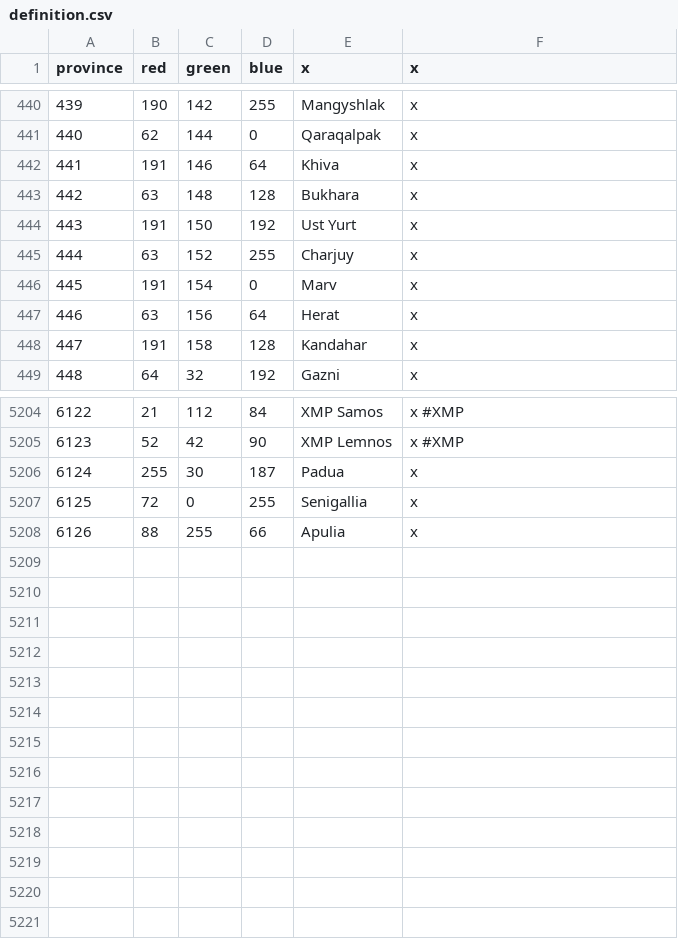
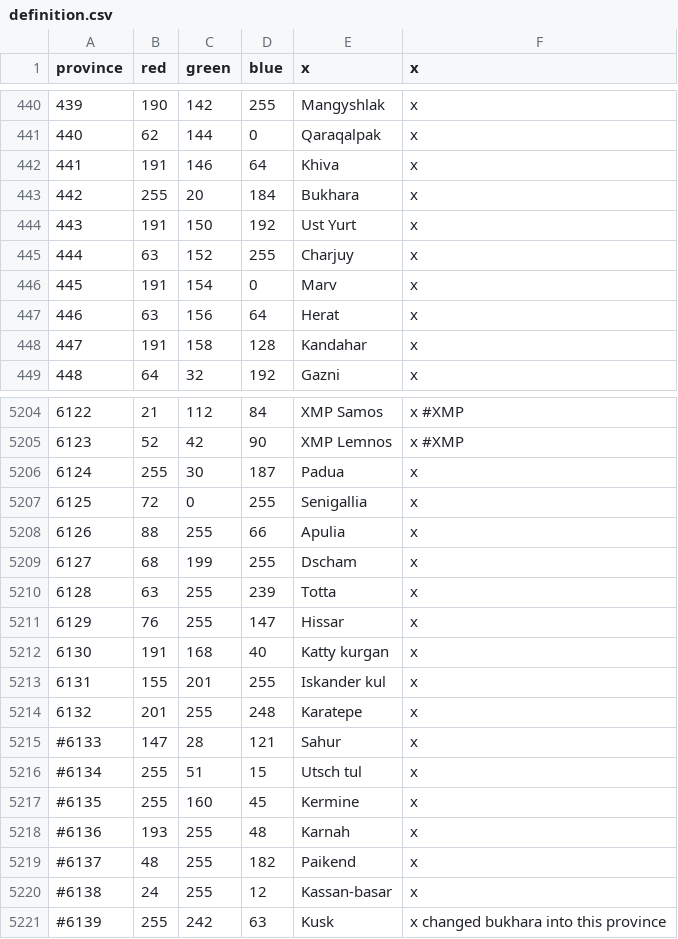
Before and after one commit to smeev653/gecko-v5, a CSV file: map/definition.csv, drawn as a sheet; only a part is shown, gaps mark what is left out; removed rows and columns are numbered as before the commit, all else as after; the diff names each change by its address in the sheet, - before the commit and + after, or states it on an @@ line.

Commit message:
6 new provinces added to transoxiana region

```diff
--- a/map/definition.csv
+++ b/map/definition.csv
-row 443: 442 | 63 | 148 | 128 | Bukhara | x
+row 443: 442 | 255 | 20 | 184 | Bukhara | x
+row 5209: 6127 | 68 | 199 | 255 | Dscham | x
+row 5210: 6128 | 63 | 255 | 239 | Totta | x
+row 5211: 6129 | 76 | 255 | 147 | Hissar | x
+row 5212: 6130 | 191 | 168 | 40 | Katty kurgan | x
+row 5213: 6131 | 155 | 201 | 255 | Iskander kul | x
+row 5214: 6132 | 201 | 255 | 248 | Karatepe | x
+row 5215: #6133 | 147 | 28 | 121 | Sahur | x
+row 5216: #6134 | 255 | 51 | 15 | Utsch tul | x
+row 5217: #6135 | 255 | 160 | 45 | Kermine | x
+row 5218: #6136 | 193 | 255 | 48 | Karnah | x
+row 5219: #6137 | 48 | 255 | 182 | Paikend | x
+row 5220: #6138 | 24 | 255 | 12 | Kassan-basar | x
+row 5221: #6139 | 255 | 242 | 63 | Kusk | x changed bukhara into this province
```
Also changed, not shown: 14 other files.
